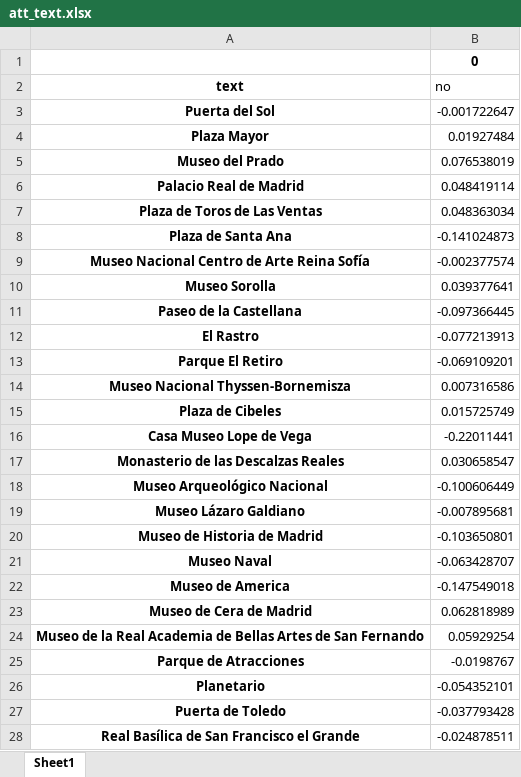
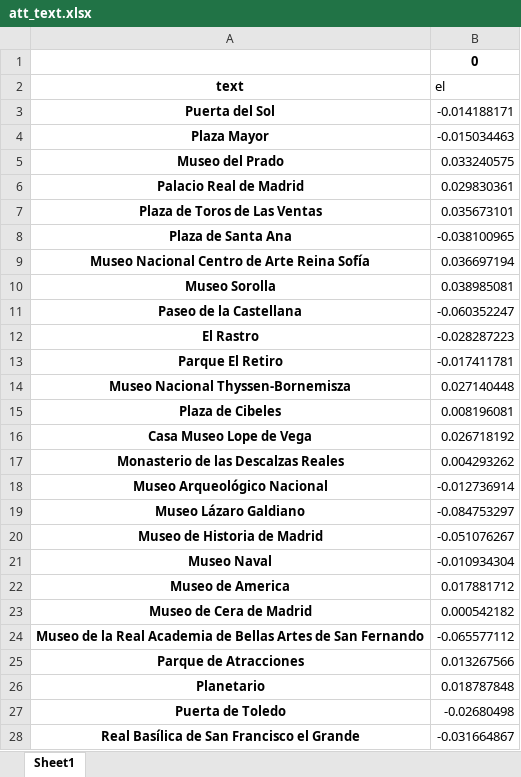
Before and after one commit to pablo-pnunez/TAVtext, an Excel workbook: models/ATT2ITM/pois/madrid/afe7526023b1827d88ecad6479de8971/att_text.xlsx, sheet Sheet1, drawn as a sheet; only a part is shown; values as stored, in another font and other column widths than the file's, no borders; the diff covers the shown part only; the diff names each change by its address in the sheet, - before the commit and + after, or states it on an @@ line.

```diff
--- a/models/ATT2ITM/pois/madrid/afe7526023b1827d88ecad6479de8971/att_text.xlsx (sheet Sheet1)
+++ b/models/ATT2ITM/pois/madrid/afe7526023b1827d88ecad6479de8971/att_text.xlsx (sheet Sheet1)
-B2: no
+B2: el
-B3 (el): -0.001722647
+B3 (el): -0.014188171
-B4 (el): 0.01927484
+B4 (el): -0.015034463
-B5 (el): 0.076538019
+B5 (el): 0.033240575
-B6 (el): 0.048419114
+B6 (el): 0.029830361
-B7 (el): 0.048363034
+B7 (el): 0.035673101
-B8 (el): -0.141024873
+B8 (el): -0.038100965
-B9 (el): -0.002377574
+B9 (el): 0.036697194
-B10 (el): 0.039377641
+B10 (el): 0.038985081
-B11 (el): -0.097366445
+B11 (el): -0.060352247
-B12 (el): -0.077213913
+B12 (el): -0.028287223
-B13 (el): -0.069109201
+B13 (el): -0.017411781
-B14 (el): 0.007316586
+B14 (el): 0.027140448
-B15 (el): 0.015725749
+B15 (el): 0.008196081
-B16 (el): -0.22011441
+B16 (el): 0.026718192
-B17 (el): 0.030658547
+B17 (el): 0.004293262
-B18 (el): -0.100606449
+B18 (el): -0.012736914
-B19 (el): -0.007895681
+B19 (el): -0.084753297
-B20 (el): -0.103650801
+B20 (el): -0.051076267
-B21 (el): -0.063428707
+B21 (el): -0.010934304
-B22 (el): -0.147549018
+B22 (el): 0.017881712
-B23 (el): 0.062818989
+B23 (el): 0.000542182
-B24 (el): 0.05929254
+B24 (el): -0.065577112
-B25 (el): -0.0198767
+B25 (el): 0.013267566
-B26 (el): -0.054352101
+B26 (el): 0.018787848
-B27 (el): -0.037793428
+B27 (el): -0.02680498
-B28 (el): -0.024878511
+B28 (el): -0.031664867
```
Also changed, not shown: 108 edited cells elsewhere in this sheet, models/ATT2ITM/pois/newyorkcity/37ed8371d07fb3ebc09c24d421039f8a/att_text.xlsx, models/ATT2ITM/restaurants/newyorkcity/8b74c00371d98f236fb265dd46b234c4/att_text.xlsx, 19 other files.
